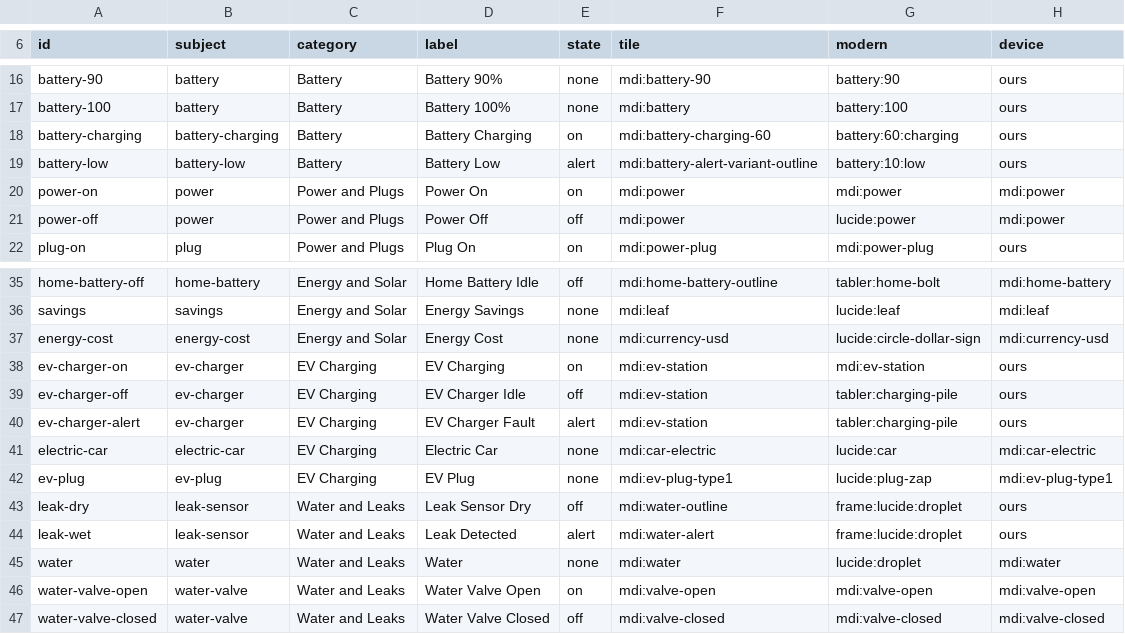
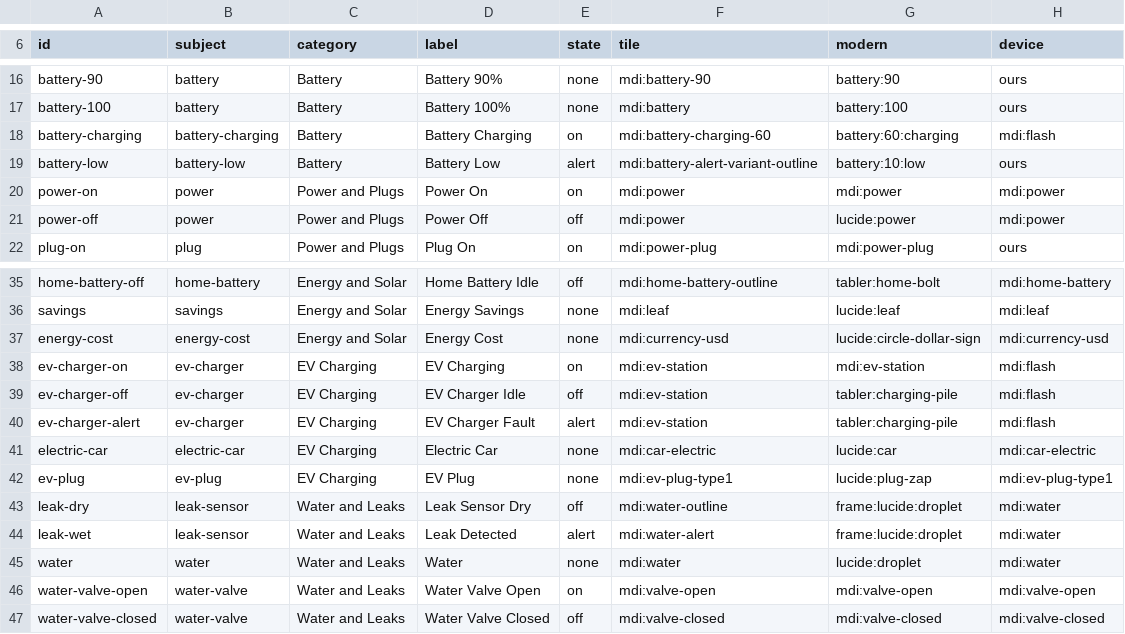
Before and after one commit to finitelabs/control4-dynamic-buttons, a TSV file: resources/icon-packs/subjects.tsv, drawn as a sheet; only a part is shown, gaps mark what is left out.

Commit message:
fix: each pack picture records the glyph it is drawn from
The charging bolt and the leak drop are Material Design Icons glyphs: the
records now say so, flash is vendored, and the generator fails when a picture
recorded as our own holds a vendored glyph's path, or a named glyph is missing.

```diff
--- a/resources/icon-packs/subjects.tsv
+++ b/resources/icon-packs/subjects.tsv
@@ -17,3 +17,3 @@ battery-90	battery	Battery	Battery 90%	none	mdi:battery-90	battery:90	ours
 battery-100	battery	Battery	Battery 100%	none	mdi:battery	battery:100	ours
-battery-charging	battery-charging	Battery	Battery Charging	on	mdi:battery-charging-60	battery:60:charging	ours
+battery-charging	battery-charging	Battery	Battery Charging	on	mdi:battery-charging-60	battery:60:charging	mdi:flash
 battery-low	battery-low	Battery	Battery Low	alert	mdi:battery-alert-variant-outline	battery:10:low	ours
@@ -37,9 +37,9 @@ savings	savings	Energy and Solar	Energy Savings	none	mdi:leaf	lucide:leaf	mdi:le
 energy-cost	energy-cost	Energy and Solar	Energy Cost	none	mdi:currency-usd	lucide:circle-dollar-sign	mdi:currency-usd
-ev-charger-on	ev-charger	EV Charging	EV Charging	on	mdi:ev-station	mdi:ev-station	ours
-ev-charger-off	ev-charger	EV Charging	EV Charger Idle	off	mdi:ev-station	tabler:charging-pile	ours
-ev-charger-alert	ev-charger	EV Charging	EV Charger Fault	alert	mdi:ev-station	tabler:charging-pile	ours
+ev-charger-on	ev-charger	EV Charging	EV Charging	on	mdi:ev-station	mdi:ev-station	mdi:flash
+ev-charger-off	ev-charger	EV Charging	EV Charger Idle	off	mdi:ev-station	tabler:charging-pile	mdi:flash
+ev-charger-alert	ev-charger	EV Charging	EV Charger Fault	alert	mdi:ev-station	tabler:charging-pile	mdi:flash
 electric-car	electric-car	EV Charging	Electric Car	none	mdi:car-electric	lucide:car	mdi:car-electric
 ev-plug	ev-plug	EV Charging	EV Plug	none	mdi:ev-plug-type1	lucide:plug-zap	mdi:ev-plug-type1
-leak-dry	leak-sensor	Water and Leaks	Leak Sensor Dry	off	mdi:water-outline	frame:lucide:droplet	ours
-leak-wet	leak-sensor	Water and Leaks	Leak Detected	alert	mdi:water-alert	frame:lucide:droplet	ours
+leak-dry	leak-sensor	Water and Leaks	Leak Sensor Dry	off	mdi:water-outline	frame:lucide:droplet	mdi:water
+leak-wet	leak-sensor	Water and Leaks	Leak Detected	alert	mdi:water-alert	frame:lucide:droplet	mdi:water
 water	water	Water and Leaks	Water	none	mdi:water	lucide:droplet	mdi:water
```
Also changed, not shown: 6 other files.
